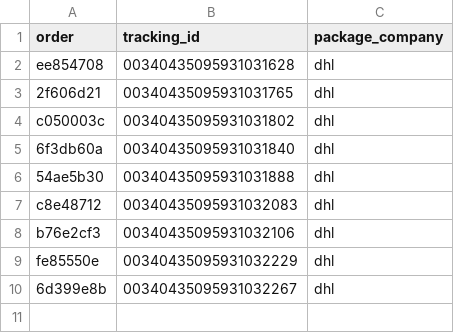
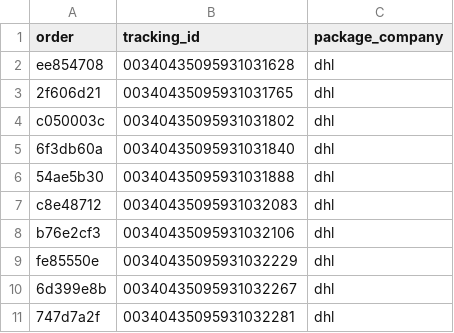
Before and after one commit to ads-dotcom/avocadoorderwalkiddycomlive, a CSV file: avocado_versand_export_final.csv, drawn as a sheet.

Commit message:
chore: update avocado_versand_export_final.csv (10 rows)

```diff
--- a/avocado_versand_export_final.csv
+++ b/avocado_versand_export_final.csv
@@ -10 +10,2 @@ fe85550e,00340435095931032229,dhl
 6d399e8b,00340435095931032267,dhl
+747d7a2f,00340435095931032281,dhl
```
